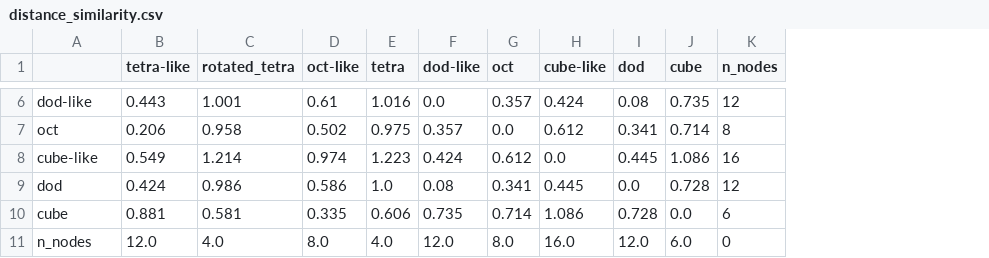
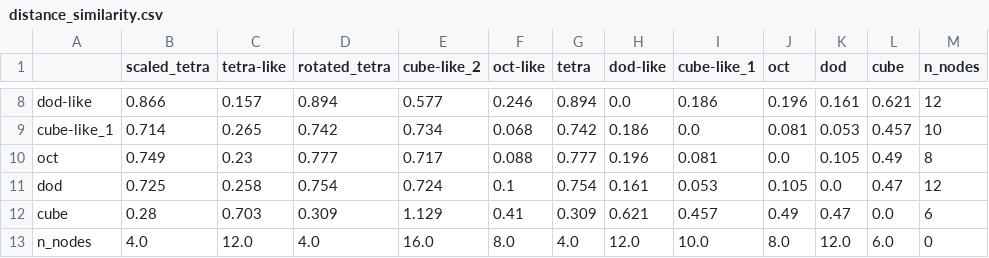
Before and after one commit to romerogroup/MatGraphDB, a CSV file: reports/face_feature_set_1/overfit_model_mean_long_train/distance_similarity.csv, drawn as a sheet; only a part is shown, gaps mark what is left out; removed rows and columns are numbered as before the commit, all else as after; the diff covers the shown part only; the diff names each change by its address in the sheet, - before the commit and + after, or states it on an @@ line.

```diff
--- a/reports/face_feature_set_1/overfit_model_mean_long_train/distance_similarity.csv
+++ b/reports/face_feature_set_1/overfit_model_mean_long_train/distance_similarity.csv
+column B (scaled_tetra), row 8: 0.866; rows 10-13: 0.749 | 0.725 | 0.28 | 4.0
+column E (cube-like_2), row 8: 0.577; rows 10-13: 0.717 | 0.724 | 1.129 | 16.0
+column I (cube-like_1), row 8: 0.186; rows 10-13: 0.081 | 0.053 | 0.457 | 10.0
-column H (cube-like), rows 6-7: 0.424 | 0.612; rows 9-11: 0.445 | 1.086 | 16.0
-C8 (tetra-like): 0.443
+C8 (tetra-like): 0.157
-D8 (rotated_tetra): 1.001
+D8 (rotated_tetra): 0.894
-F8 (oct-like): 0.61
+F8 (oct-like): 0.246
-G8 (tetra): 1.016
+G8 (tetra): 0.894
-J8 (oct): 0.357
+J8 (oct): 0.196
-K8 (dod): 0.08
+K8 (dod): 0.161
-L8 (cube): 0.735
+L8 (cube): 0.621
+row 9: cube-like_1 | 0.714 | 0.265 | 0.742 | 0.734 | 0.068 | 0.742 | 0.186 | 0.0 | 0.081 | 0.053 | 0.457 | 10
-C10 (tetra-like): 0.206
+C10 (tetra-like): 0.23
-D10 (rotated_tetra): 0.958
+D10 (rotated_tetra): 0.777
-F10 (oct-like): 0.502
+F10 (oct-like): 0.088
-G10 (tetra): 0.975
+G10 (tetra): 0.777
-H10 (dod-like): 0.357
+H10 (dod-like): 0.196
-K10 (dod): 0.341
+K10 (dod): 0.105
-L10 (cube): 0.714
+L10 (cube): 0.49
-row 8: cube-like | 0.549 | 1.214 | 0.974 | 1.223 | 0.424 | 0.612 | 0.0 | 0.445 | 1.086 | 16
-C11 (tetra-like): 0.424
+C11 (tetra-like): 0.258
-D11 (rotated_tetra): 0.986
+D11 (rotated_tetra): 0.754
-F11 (oct-like): 0.586
+F11 (oct-like): 0.1
-G11 (tetra): 1.0
+G11 (tetra): 0.754
-H11 (dod-like): 0.08
+H11 (dod-like): 0.161
-J11 (oct): 0.341
+J11 (oct): 0.105
-L11 (cube): 0.728
+L11 (cube): 0.47
-C12 (tetra-like): 0.881
+C12 (tetra-like): 0.703
-D12 (rotated_tetra): 0.581
+D12 (rotated_tetra): 0.309
-F12 (oct-like): 0.335
+F12 (oct-like): 0.41
-G12 (tetra): 0.606
+G12 (tetra): 0.309
-H12 (dod-like): 0.735
+H12 (dod-like): 0.621
-J12 (oct): 0.714
+J12 (oct): 0.49
-K12 (dod): 0.728
+K12 (dod): 0.47
```
Also changed, not shown: 2 added rows and 28 edited cells elsewhere in this file, reports/face_feature_set_1/overfit_model_mean_long_train/cosine_similarity.csv, reports/face_feature_set_1/overfit_model_mean_long_train/encodings.csv, 43 other files.
